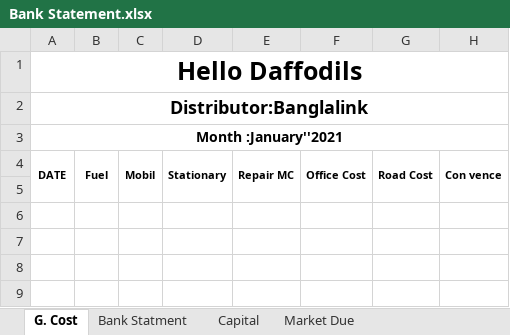
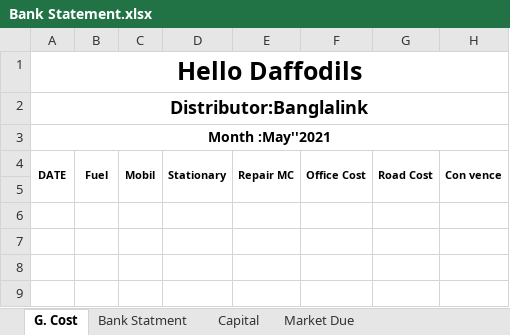
Before and after one commit to aliulkabir/hd, an Excel workbook: Others/Kit File/Bank Statement.xlsx, sheet G. Cost, drawn as a sheet; only a part is shown; values as stored, in another font and other column widths than the file's, no borders; the diff names each change by its address in the sheet, - before the commit and + after, or states it on an @@ line.

```diff
--- a/Others/Kit File/Bank Statement.xlsx (sheet G. Cost)
+++ b/Others/Kit File/Bank Statement.xlsx (sheet G. Cost)
-A3 (DATE): Month :January''2021
+A3 (DATE): Month :May''2021
```
Also changed, not shown: April'21/30.04.2021/Bank Statement.xlsx, April'21/30.04.2021/Hello Daffodils Balance Transfer April'2021.xlsx, 14 other files.
